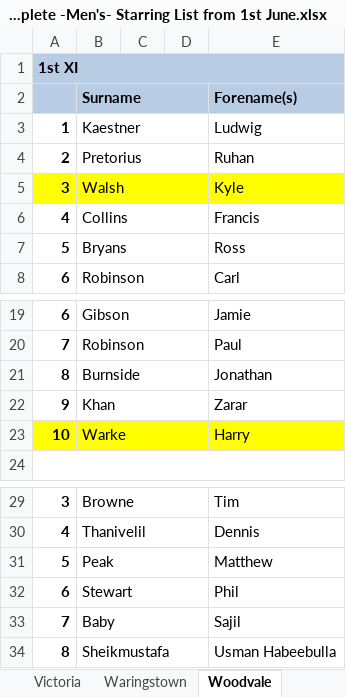
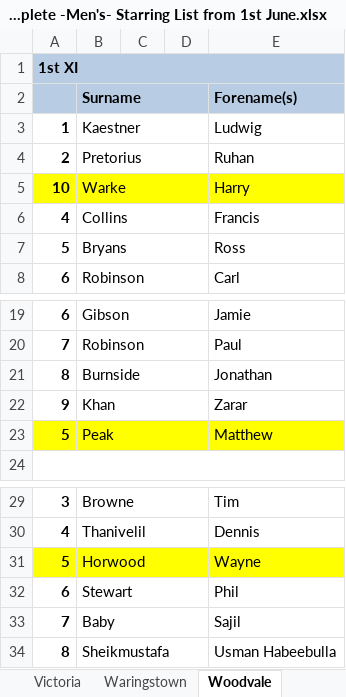
Before and after one commit to wyliemckinty/NCU-Cricket-Stats, an Excel workbook: 3. NCU Complete -Men's- Starring List from 1st June.xlsx, sheet Woodvale, drawn as a sheet; only a part is shown, gaps mark what is left out; values as stored, in another font and other column widths than the file's, no borders; removed rows and columns are numbered as before the commit, all else as after; the diff names each change by its address in the sheet, - before the commit and + after, or states it on an @@ line.

```diff
--- a/3. NCU Complete -Men's- Starring List from 1st June.xlsx (sheet Woodvale)
+++ b/3. NCU Complete -Men's- Starring List from 1st June.xlsx (sheet Woodvale)
-row 5: 3 | Walsh |  |  | Kyle
@@ row 23 moved to row 5: 10 @@
+row 23: 5 | Peak |  |  | Matthew
-A31:E31 fill: none
+A31:E31 fill: #FFFF00
-B31: Peak
+B31: Horwood
-E31: Matthew
+E31: Wayne
```
Also changed, not shown: sheet Cregagh, sheet Muckamore, sheet Cliftonville Academy, 1. NCU_Registered_Players.xlsx, 2. NCU_Validated_Aliases_Master.xlsx, 6 other files.
